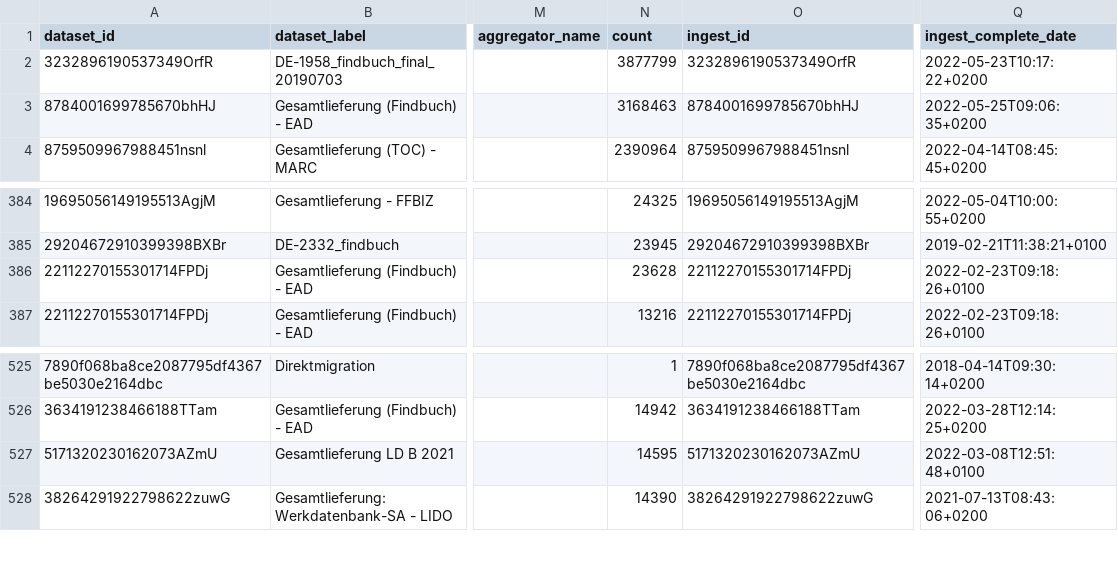
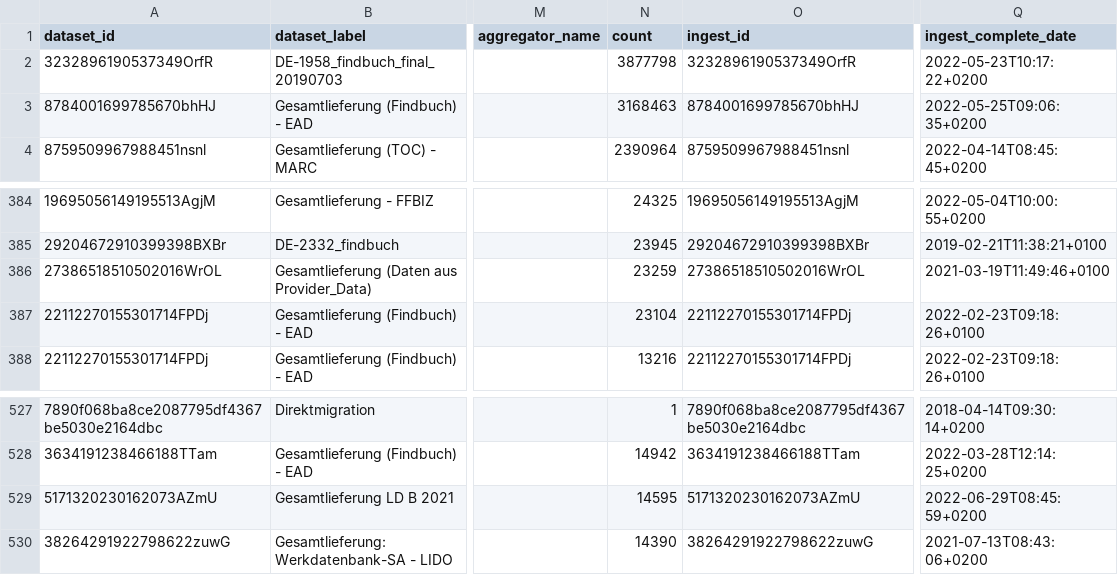
Before and after one commit to Deutsche-Digitale-Bibliothek/ddblabs-ddbtools-statistic, a CSV file: ddb-dataset-provider.csv, drawn as a sheet; only a part is shown, gaps mark what is left out; addresses are those after the commit; the diff covers the shown part only; the diff names each change by its address in the sheet, - before the commit and + after, or states it on an @@ line.

```diff
--- a/ddb-dataset-provider.csv
+++ b/ddb-dataset-provider.csv
-N2 (count): 3877799
+N2 (count): 3877798
@@ row 402 moved to row 386: 27386518510502016WrOL @@
-N387 (count): 23628
+N387 (count): 23104
-Q529 (ingest_complete_date): 2022-03-08T12:51:48+0100
+Q529 (ingest_complete_date): 2022-06-29T08:45:59+0200
```
Also changed, not shown: 9 added rows, 1 removed row and 14 edited cells elsewhere in this file.
